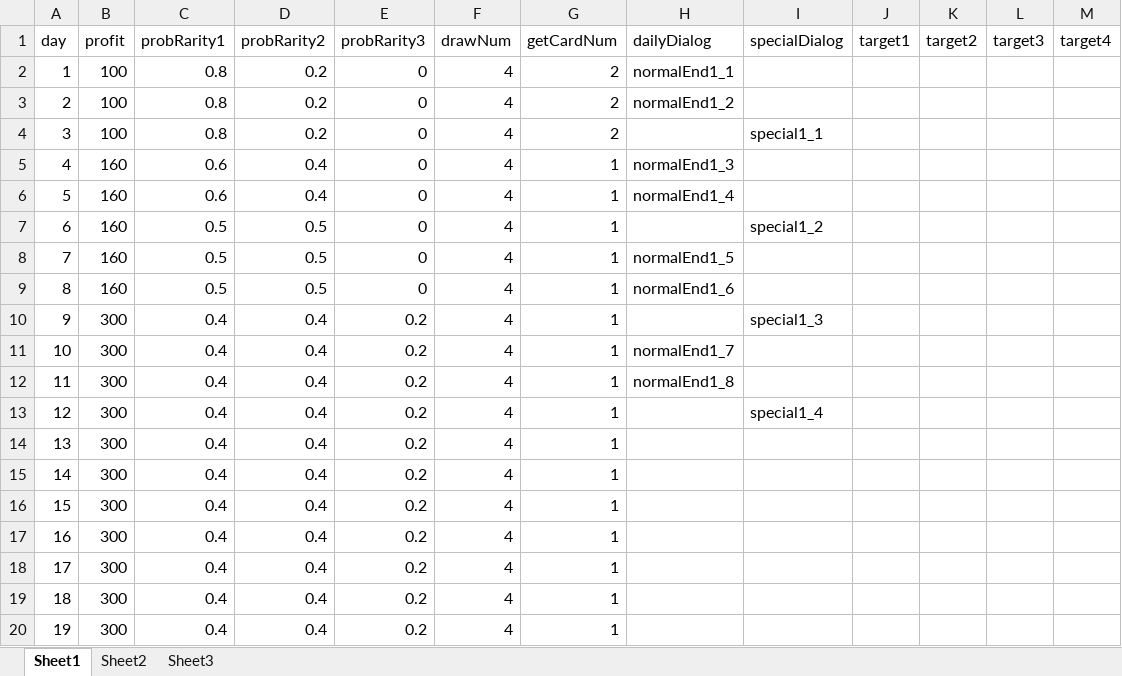
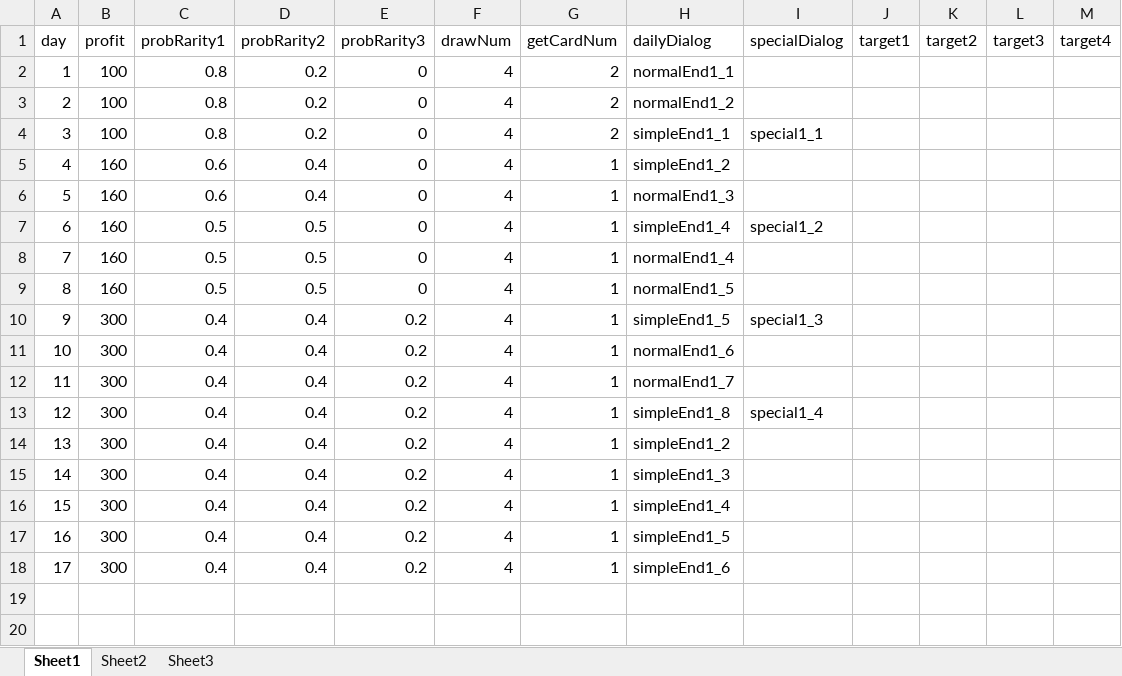
Before and after one commit to Tasrovy/projectG, an Excel workbook: day.xlsx, sheet Sheet1, drawn as a sheet; values as stored, in another font and other column widths than the file's, no borders; removed rows and columns are numbered as before the commit, all else as after; the diff names each change by its address in the sheet, - before the commit and + after, or states it on an @@ line.

```diff
--- a/day.xlsx (sheet Sheet1)
+++ b/day.xlsx (sheet Sheet1)
-H4 (dailyDialog): (empty)
+H4 (dailyDialog): simpleEnd1_1
+row 5: 4 | 160 | 0.6 | 0.4 | 0 | 4 | 1 | simpleEnd1_2
@@ column A (day) renumbered between rows 6 and 12 @@
-C7 (probRarity1): 0.6
+C7 (probRarity1): 0.5
-D7 (probRarity2): 0.4
+D7 (probRarity2): 0.5
-H7 (dailyDialog): normalEnd1_4
+H7 (dailyDialog): simpleEnd1_4
-I7 (specialDialog): (empty)
+I7 (specialDialog): special1_2
-H8 (dailyDialog): (empty)
+H8 (dailyDialog): normalEnd1_4
-I8 (specialDialog): special1_2
+I8 (specialDialog): (empty)
-row 9: 8 | 160 | 0.5 | 0.5 | 0 | 4 | 1 | normalEnd1_6
-H10 (dailyDialog): (empty)
+H10 (dailyDialog): simpleEnd1_5
+row 11: 10 | 300 | 0.4 | 0.4 | 0.2 | 4 | 1 | normalEnd1_6
-row 12: 11 | 300 | 0.4 | 0.4 | 0.2 | 4 | 1 | normalEnd1_8
-H13 (dailyDialog): (empty)
+H13 (dailyDialog): simpleEnd1_8
-H14 (dailyDialog): (empty)
+H14 (dailyDialog): simpleEnd1_2
-H15 (dailyDialog): (empty)
+H15 (dailyDialog): simpleEnd1_3
-H16 (dailyDialog): (empty)
+H16 (dailyDialog): simpleEnd1_4
-H17 (dailyDialog): (empty)
+H17 (dailyDialog): simpleEnd1_5
-H18 (dailyDialog): (empty)
+H18 (dailyDialog): simpleEnd1_6
-row 19: 18 | 300 | 0.4 | 0.4 | 0.2 | 4 | 1
-row 20: 19 | 300 | 0.4 | 0.4 | 0.2 | 4 | 1
```
Also changed, not shown: dialog.xlsx, funcCard.xlsx, 23 other files.
